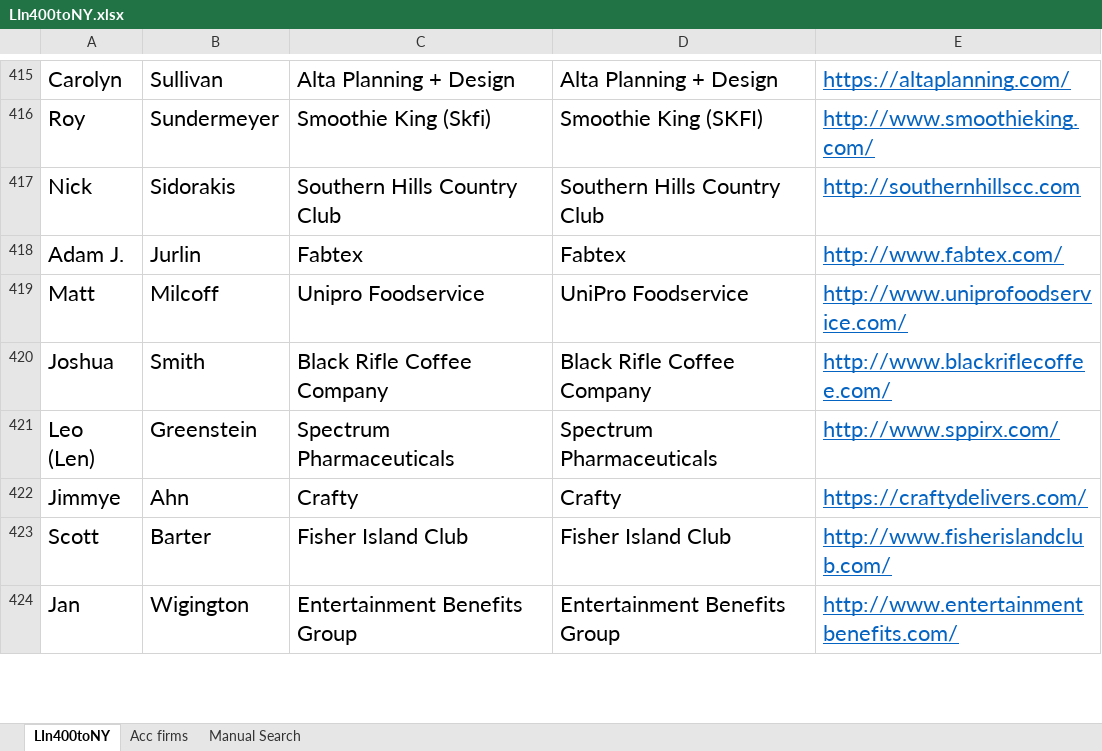
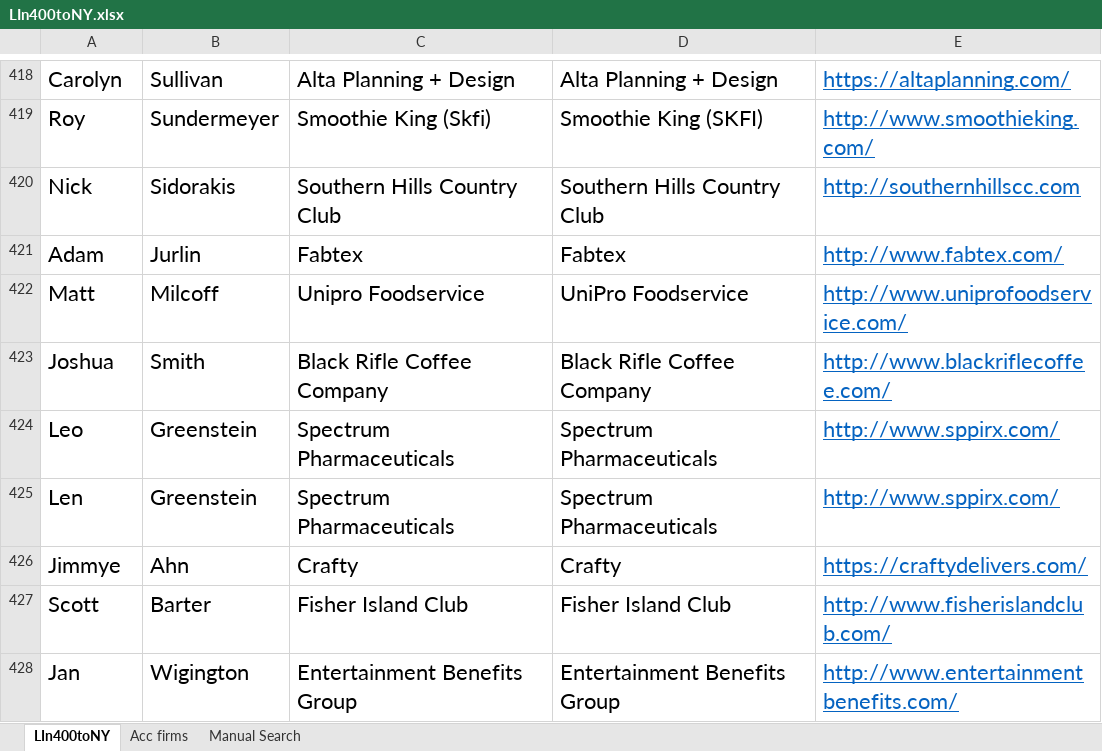
Before and after one commit to s4sagar/Scrape-IQ, an Excel workbook: LIn400toNY.xlsx, sheet LIn400toNY, drawn as a sheet; only a part is shown, gaps mark what is left out; values as stored, in another font and other column widths than the file's, no borders; addresses are those after the commit; the diff covers the shown part only; the diff names each change by its address in the sheet, - before the commit and + after, or states it on an @@ line.

```diff
--- a/LIn400toNY.xlsx (sheet LIn400toNY)
+++ b/LIn400toNY.xlsx (sheet LIn400toNY)
-A421: Adam J.
+A421: Adam
-A424: Leo (Len)
+A424: Leo
+row 425: Len | Greenstein | Spectrum Pharmaceuticals | Spectrum Pharmaceuticals | http://www.sppirx.com/
```
Also changed, not shown: 8 added rows, 1 removed row and 50 edited cells elsewhere in this sheet, formulas that keep their value, 1 other file.
